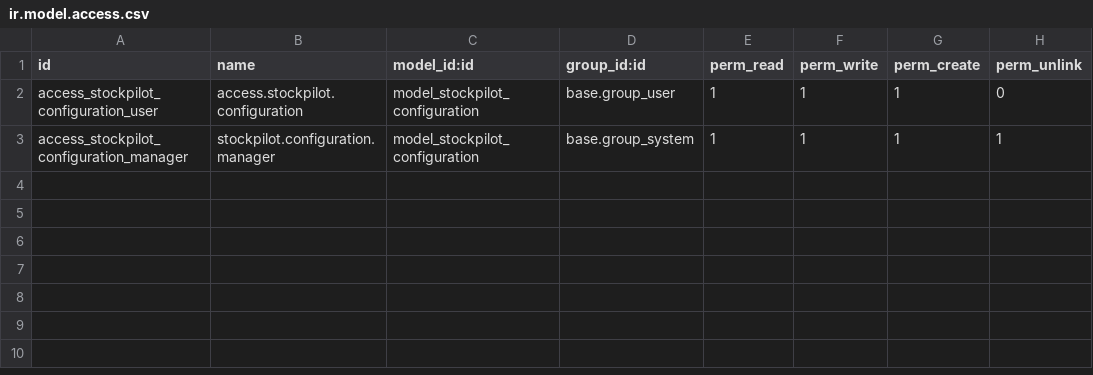
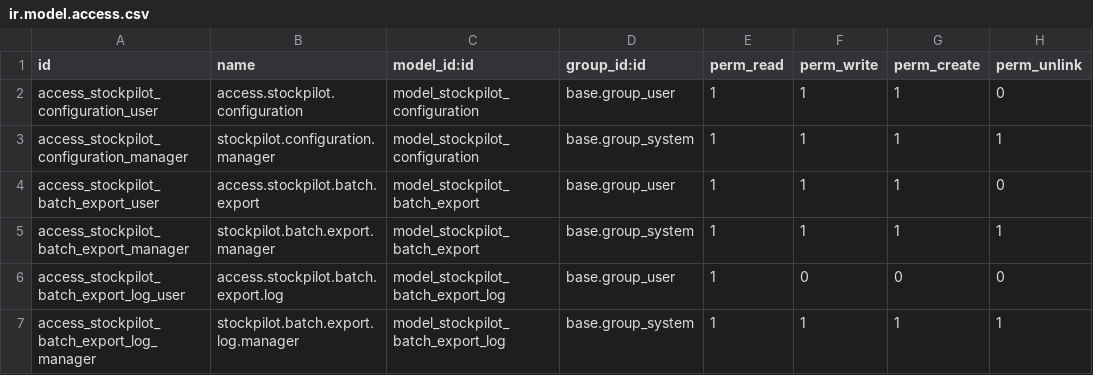
Before and after one commit to wesolved/vertical-stockpilot, a CSV file: ws_stockpilot_connector/security/ir.model.access.csv, drawn as a sheet; the diff names each change by its address in the sheet, - before the commit and + after, or states it on an @@ line.

Commit message:
[Feature][SPT-16]Export products in batch job

```diff
--- a/ws_stockpilot_connector/security/ir.model.access.csv
+++ b/ws_stockpilot_connector/security/ir.model.access.csv
+row 4: access_stockpilot_batch_export_user | access.stockpilot.batch.export | model_stockpilot_batch_export | base.group_user | 1 | 1 | 1 | 0
+row 5: access_stockpilot_batch_export_manager | stockpilot.batch.export.manager | model_stockpilot_batch_export | base.group_system | 1 | 1 | 1 | 1
+row 6: access_stockpilot_batch_export_log_user | access.stockpilot.batch.export.log | model_stockpilot_batch_export_log | base.group_user | 1 | 0 | 0 | 0
+row 7: access_stockpilot_batch_export_log_manager | stockpilot.batch.export.log.manager | model_stockpilot_batch_export_log | base.group_system | 1 | 1 | 1 | 1
```
Also changed, not shown: 5 other files.
